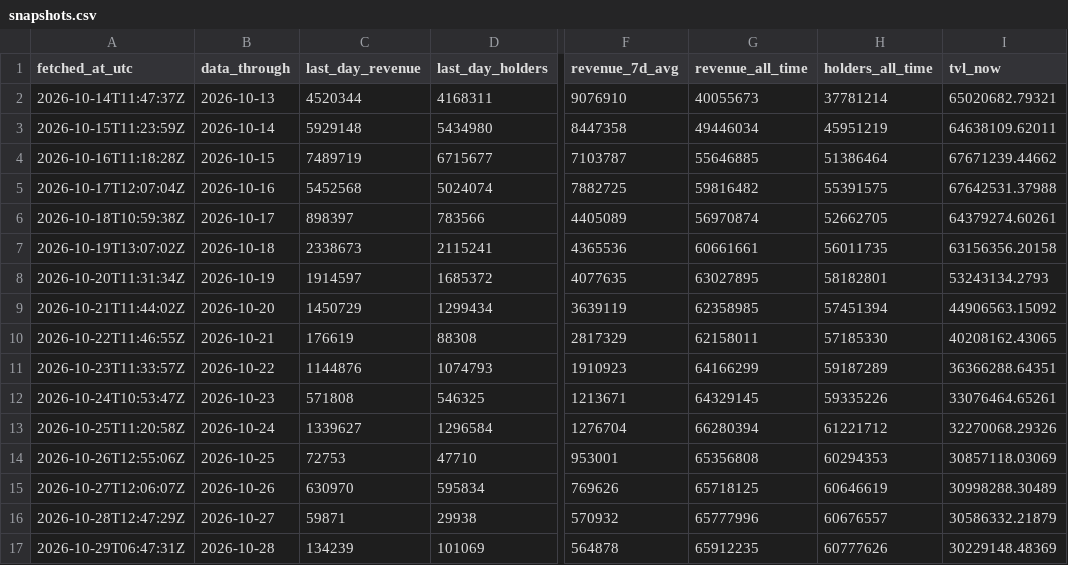
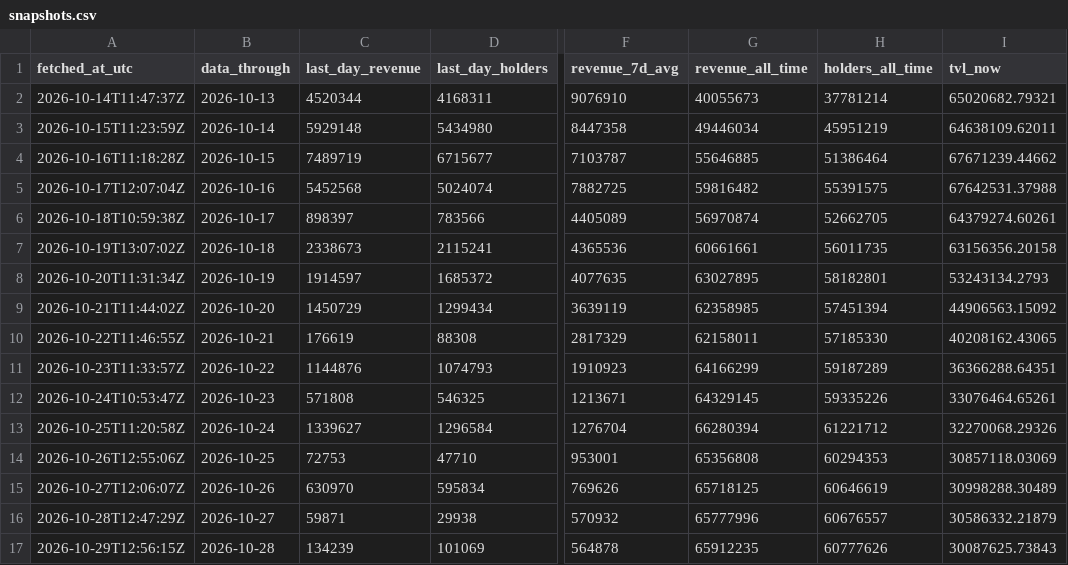
Before and after one commit to Rewind911/research, a CSV file: data/snapshots.csv, drawn as a sheet; only a part is shown, gaps mark what is left out; the diff names each change by its address in the sheet, - before the commit and + after, or states it on an @@ line.

Commit message:
Data: Papertrade through 2026-10-28

```diff
--- a/data/snapshots.csv
+++ b/data/snapshots.csv
-A17 (fetched_at_utc): 2026-10-29T06:47:31Z
+A17 (fetched_at_utc): 2026-10-29T12:56:15Z
-I17 (tvl_now): 30229148.48369
+I17 (tvl_now): 30087625.73843
```
Also changed, not shown: 1 other file.
